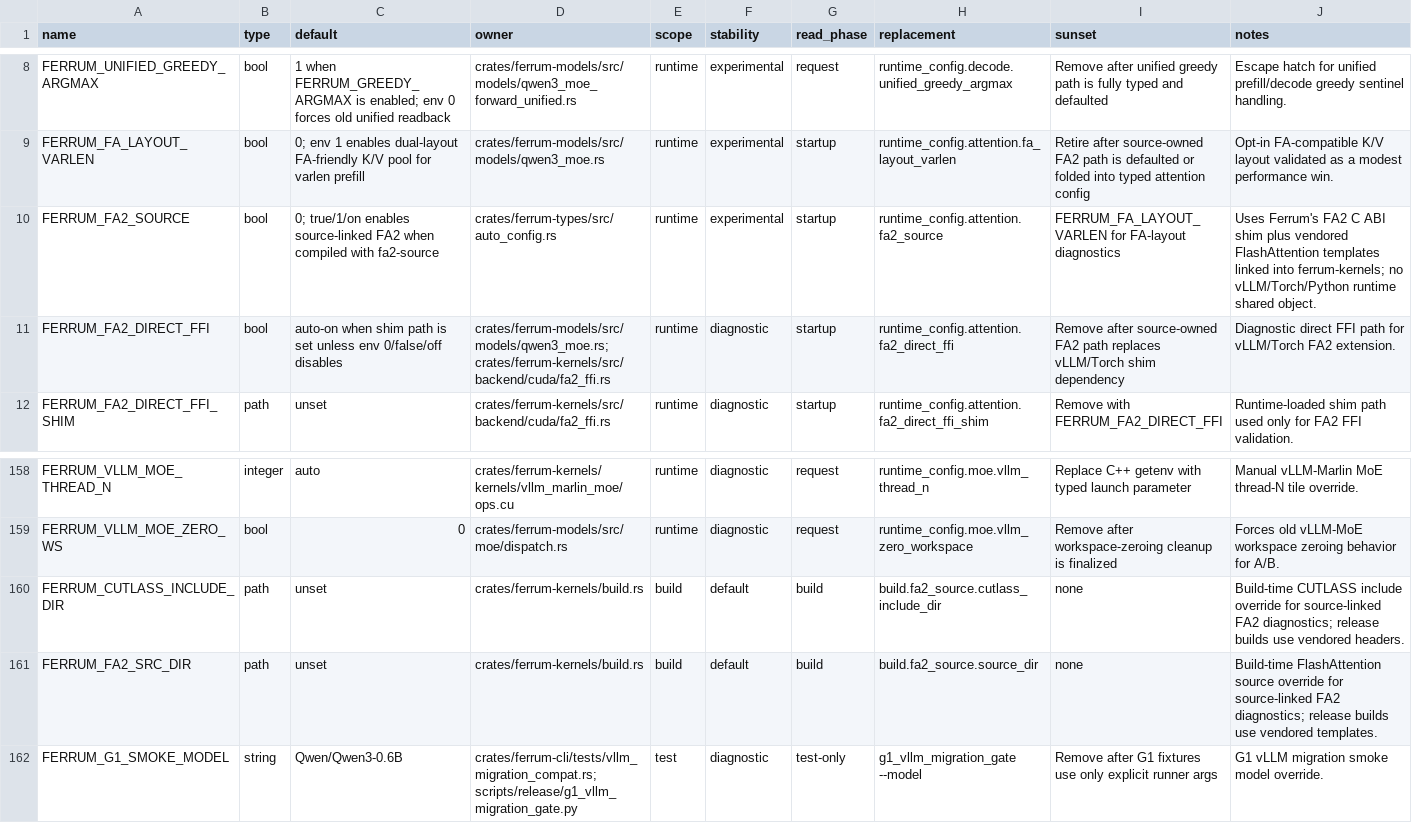
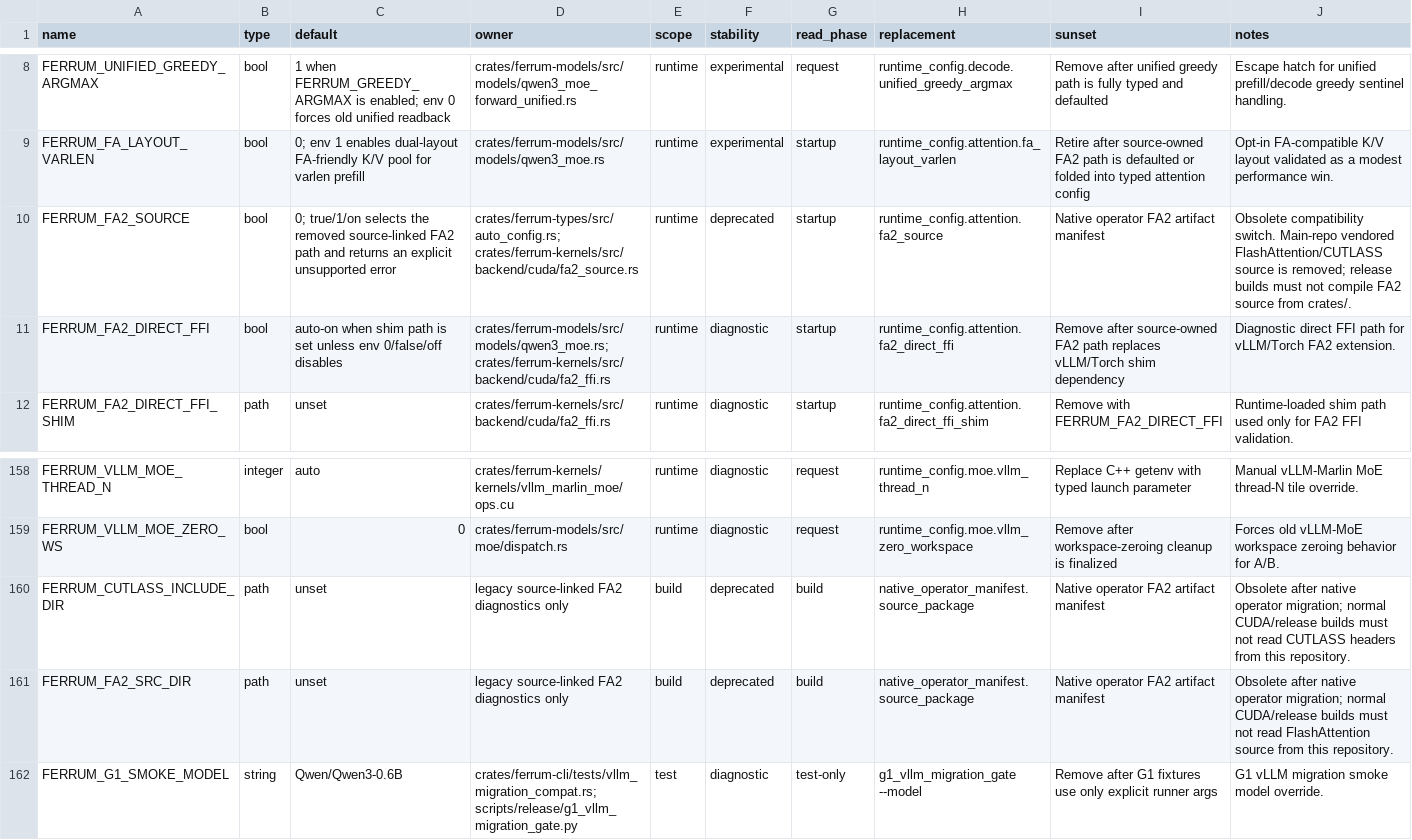
Before and after one commit to sizzlecar/ferrum-infer-rs, a TSV file: docs/runtime-env-registry.tsv, drawn as a sheet; only a part is shown, gaps mark what is left out.

Commit message:
test(release): enforce native operator cuda boundary

```diff
--- a/docs/runtime-env-registry.tsv
+++ b/docs/runtime-env-registry.tsv
@@ -9,3 +9,3 @@ FERRUM_UNIFIED_GREEDY_ARGMAX	bool	1 when FERRUM_GREEDY_ARGMAX is enabled; env 0
 FERRUM_FA_LAYOUT_VARLEN	bool	0; env 1 enables dual-layout FA-friendly K/V pool for varlen prefill	crates/ferrum-models/src/models/qwen3_moe.rs	runtime	experimental	startup	runtime_config.attention.fa_layout_varlen	Retire after source-owned FA2 path is defaulted or folded into typed attention config	Opt-in FA-compatible K/V layout validated as a modest performance win.
-FERRUM_FA2_SOURCE	bool	0; true/1/on enables source-linked FA2 when compiled with fa2-source	crates/ferrum-types/src/auto_config.rs	runtime	experimental	startup	runtime_config.attention.fa2_source	FERRUM_FA_LAYOUT_VARLEN for FA-layout diagnostics	Uses Ferrum's FA2 C ABI shim plus vendored FlashAttention templates linked into ferrum-kernels; no vLLM/Torch/Python runtime shared object.
+FERRUM_FA2_SOURCE	bool	0; true/1/on selects the removed source-linked FA2 path and returns an explicit unsupported error	crates/ferrum-types/src/auto_config.rs; crates/ferrum-kernels/src/backend/cuda/fa2_source.rs	runtime	deprecated	startup	runtime_config.attention.fa2_source	Native operator FA2 artifact manifest	Obsolete compatibility switch. Main-repo vendored FlashAttention/CUTLASS source is removed; release builds must not compile FA2 source from crates/.
 FERRUM_FA2_DIRECT_FFI	bool	auto-on when shim path is set unless env 0/false/off disables	crates/ferrum-models/src/models/qwen3_moe.rs; crates/ferrum-kernels/src/backend/cuda/fa2_ffi.rs	runtime	diagnostic	startup	runtime_config.attention.fa2_direct_ffi	Remove after source-owned FA2 path replaces vLLM/Torch shim dependency	Diagnostic direct FFI path for vLLM/Torch FA2 extension.
@@ -159,4 +159,4 @@ FERRUM_VLLM_MOE_THREAD_N	integer	auto	crates/ferrum-kernels/kernels/vllm_marlin_
 FERRUM_VLLM_MOE_ZERO_WS	bool	0	crates/ferrum-models/src/moe/dispatch.rs	runtime	diagnostic	request	runtime_config.moe.vllm_zero_workspace	Remove after workspace-zeroing cleanup is finalized	Forces old vLLM-MoE workspace zeroing behavior for A/B.
-FERRUM_CUTLASS_INCLUDE_DIR	path	unset	crates/ferrum-kernels/build.rs	build	default	build	build.fa2_source.cutlass_include_dir	none	Build-time CUTLASS include override for source-linked FA2 diagnostics; release builds use vendored headers.
-FERRUM_FA2_SRC_DIR	path	unset	crates/ferrum-kernels/build.rs	build	default	build	build.fa2_source.source_dir	none	Build-time FlashAttention source override for source-linked FA2 diagnostics; release builds use vendored templates.
+FERRUM_CUTLASS_INCLUDE_DIR	path	unset	legacy source-linked FA2 diagnostics only	build	deprecated	build	native_operator_manifest.source_package	Native operator FA2 artifact manifest	Obsolete after native operator migration; normal CUDA/release builds must not read CUTLASS headers from this repository.
+FERRUM_FA2_SRC_DIR	path	unset	legacy source-linked FA2 diagnostics only	build	deprecated	build	native_operator_manifest.source_package	Native operator FA2 artifact manifest	Obsolete after native operator migration; normal CUDA/release builds must not read FlashAttention source from this repository.
 FERRUM_G1_SMOKE_MODEL	string	Qwen/Qwen3-0.6B	crates/ferrum-cli/tests/vllm_migration_compat.rs; scripts/release/g1_vllm_migration_gate.py	test	diagnostic	test-only	g1_vllm_migration_gate --model	Remove after G1 fixtures use only explicit runner args	G1 vLLM migration smoke model override.
```
Also changed, not shown: 3 other files.
